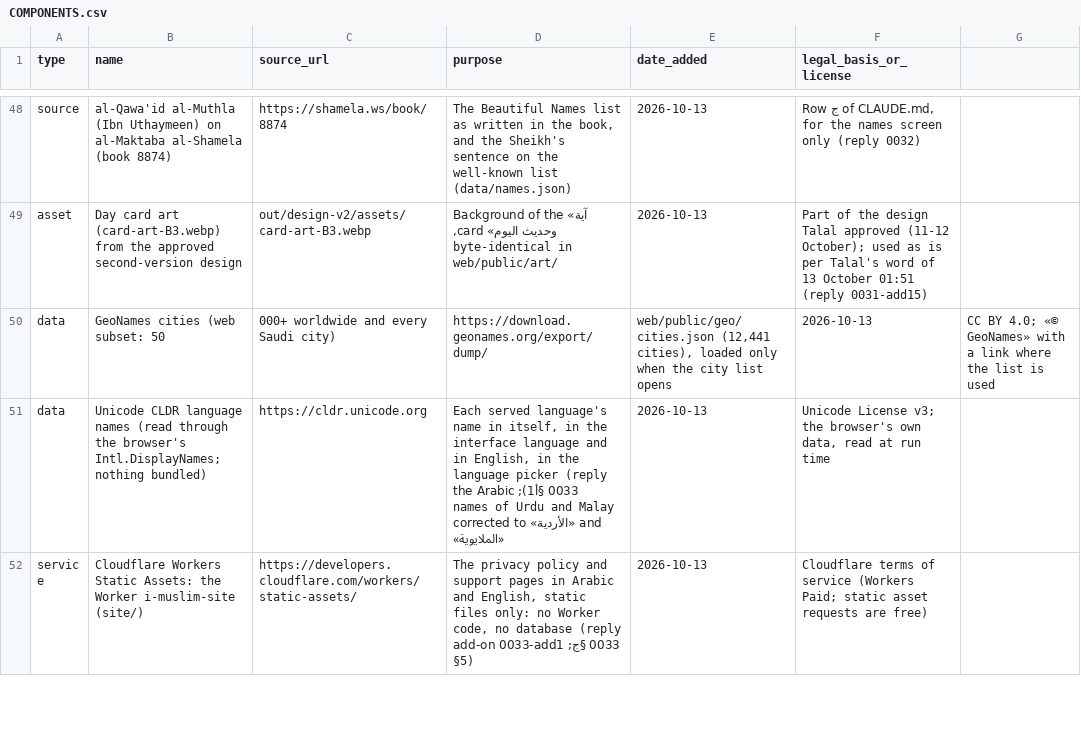
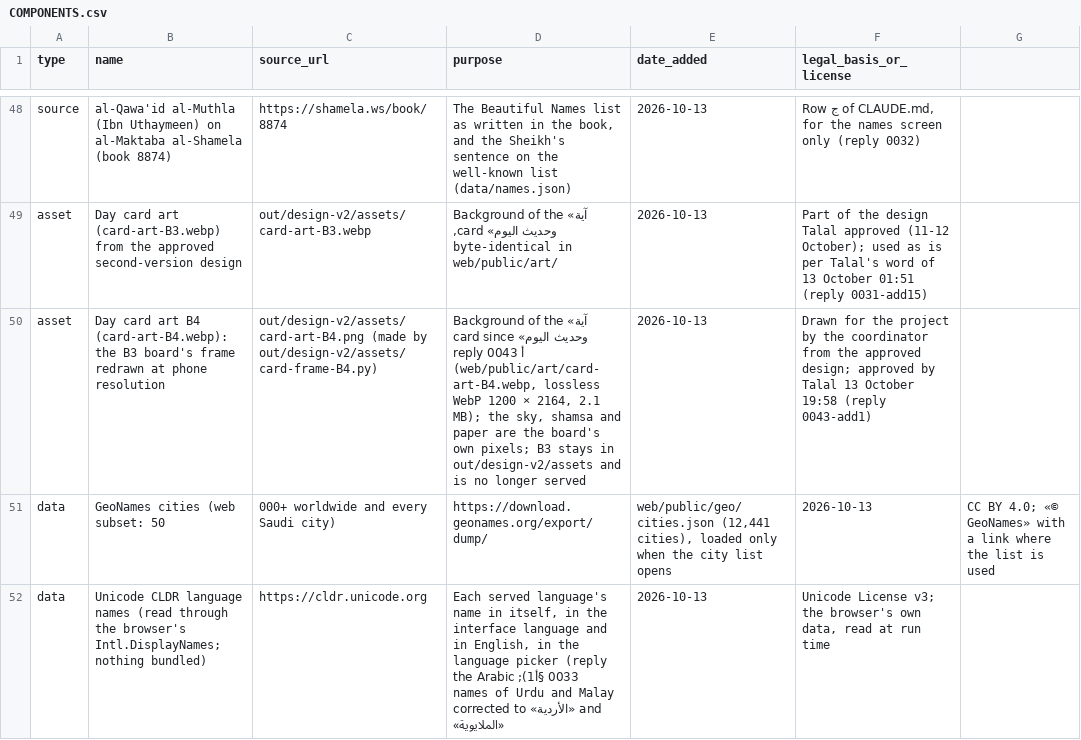
Before and after one commit to alkhammashtalal-sketch/i-muslim, a CSV file: docs/COMPONENTS.csv, drawn as a sheet; only a part is shown, gaps mark what is left out; the shorter side is filled out with more unchanged rows; the diff names each change by its address in the sheet, - before the commit and + after, or states it on an @@ line.

```diff
--- a/docs/COMPONENTS.csv
+++ b/docs/COMPONENTS.csv
+row 50: asset | Day card art B4 (card-art-B4.webp): the B3 board's frame redrawn at phone resolution | out/design-v2/assets/card-art-B4.png (made by out/design-v2/assets/card-frame-B4.py) | Background of the «آية وحديث اليوم» card since reply 0043 أ (web/public/art/card-art-B4.webp, lossless WebP 1200 × 2164, 2.1 MB); the sky, shamsa and paper are the board's own pixels; B3 stays in out/design-v2/assets and is no longer served | 2026-10-13 | Drawn for the project by the coordinator from the approved design; approved by Talal 13 October 19:58 (reply 0043-add1)
```
Also changed, not shown: 6 other files.
